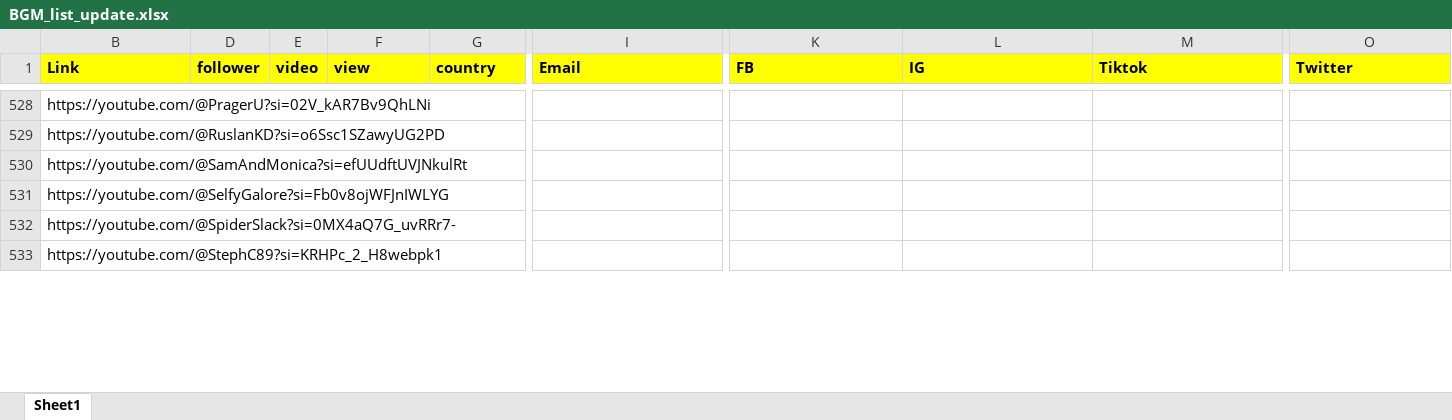
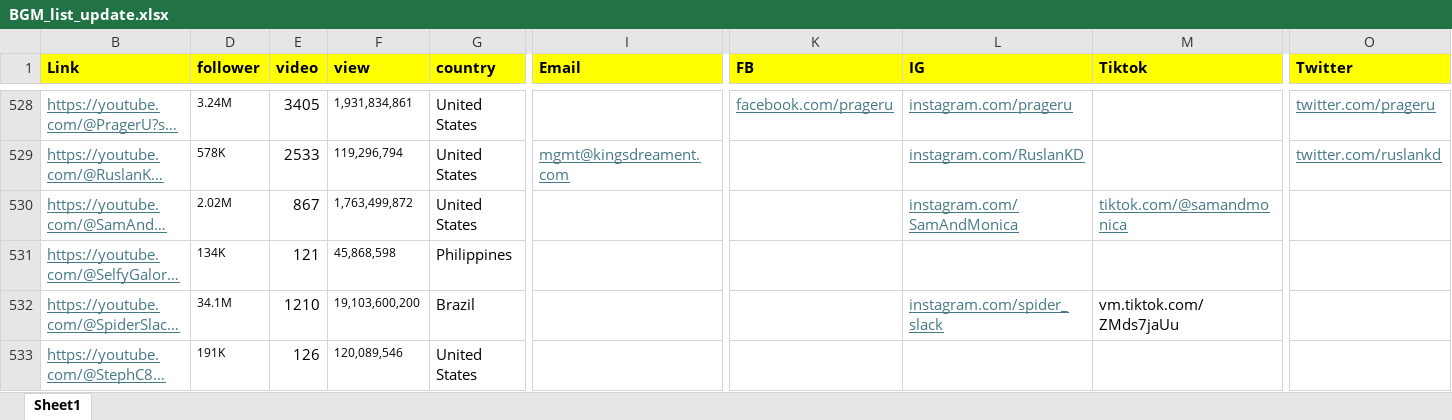
Before and after one commit to pacharajson/yt_info_scrape, an Excel workbook: BGM_list_update.xlsx, sheet Sheet1, drawn as a sheet; only a part is shown, gaps mark what is left out; long unchanged cells end in …; values as stored, in another font and other column widths than the file's, no borders; charts and pictures not drawn; the diff covers the shown part only; the diff names each change by its address in the sheet, - before the commit and + after, or states it on an @@ line.

```diff
--- a/BGM_list_update.xlsx (sheet Sheet1)
+++ b/BGM_list_update.xlsx (sheet Sheet1)
@@ B528:B533 underline: off → on, text colour: black → #467886 @@
-D528 (follower): (empty)
+D528 (follower): 3.24M
-E528 (video): (empty)
+E528 (video): 3405
-F528 (view): (empty)
+F528 (view): 1,931,834,861
-G528:G530 (country): (empty)
+G528:G530 (country): United States
-K528 (FB): (empty)
+K528 (FB): facebook.com/prageru
-L528 (IG): (empty)
+L528 (IG): instagram.com/prageru
-O528 (Twitter): (empty)
+O528 (Twitter): twitter.com/prageru
-D529 (follower): (empty)
+D529 (follower): 578K
-E529 (video): (empty)
+E529 (video): 2533
-F529 (view): (empty)
+F529 (view): 119,296,794
-I529 (Email): (empty)
+I529 (Email): mgmt@kingsdreament.com
-L529 (IG): (empty)
+L529 (IG): instagram.com/RuslanKD
-O529 (Twitter): (empty)
+O529 (Twitter): twitter.com/ruslankd
-D530 (follower): (empty)
+D530 (follower): 2.02M
-E530 (video): (empty)
+E530 (video): 867
-F530 (view): (empty)
+F530 (view): 1,763,499,872
-L530 (IG): (empty)
+L530 (IG): instagram.com/SamAndMonica
-M530 (Tiktok): (empty)
+M530 (Tiktok): tiktok.com/@samandmonica
-D531 (follower): (empty)
+D531 (follower): 134K
-E531 (video): (empty)
+E531 (video): 121
-F531 (view): (empty)
+F531 (view): 45,868,598
-G531 (country): (empty)
+G531 (country): Philippines
-D532 (follower): (empty)
+D532 (follower): 34.1M
-E532 (video): (empty)
+E532 (video): 1210
-F532 (view): (empty)
+F532 (view): 19,103,600,200
-G532 (country): (empty)
+G532 (country): Brazil
-L532 (IG): (empty)
+L532 (IG): instagram.com/spider_slack
-M532 (Tiktok): (empty)
+M532 (Tiktok): vm.tiktok.com/ZMds7jaUu
-D533 (follower): (empty)
+D533 (follower): 191K
-E533 (video): (empty)
+E533 (video): 126
-F533 (view): (empty)
+F533 (view): 120,089,546
-G533 (country): (empty)
+G533 (country): United States
```
Also changed, not shown: 1 added row, 1 removed row, 157 edited cells and cell formats elsewhere in this sheet, 1 other file.
